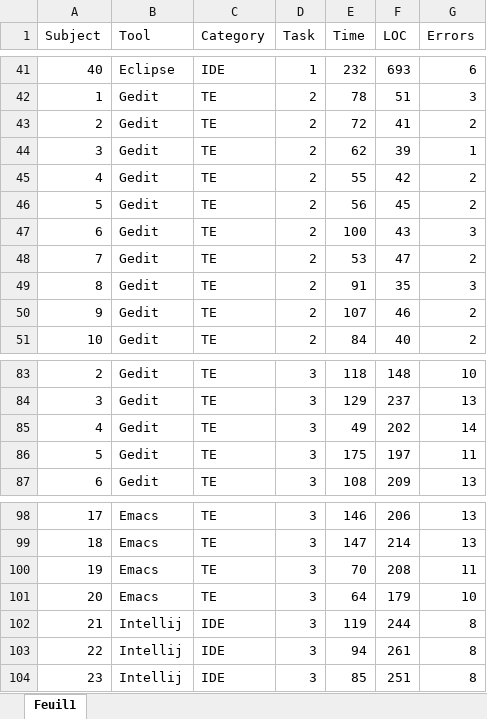
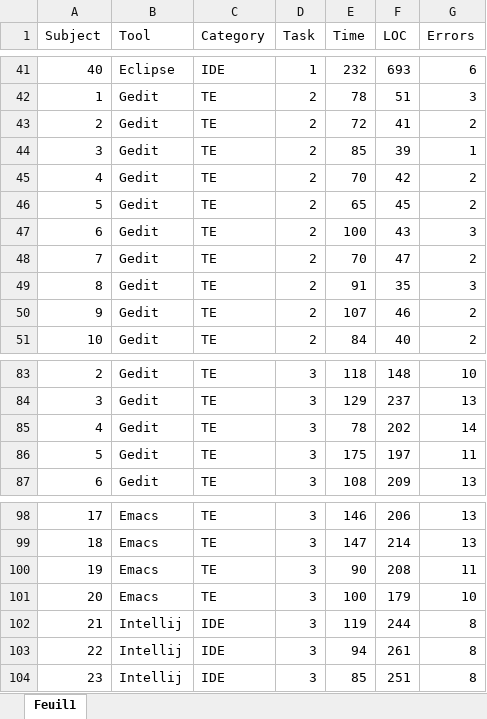
Before and after one commit to Thoms-G/ExpCSE-CourseProject, an Excel workbook: dataset.xlsx, sheet Feuil1, drawn as a sheet; only a part is shown, gaps mark what is left out; values as stored, in another font and other column widths than the file's, no borders; the diff covers the shown part only; the diff names each change by its address in the sheet, - before the commit and + after, or states it on an @@ line.

```diff
--- a/dataset.xlsx (sheet Feuil1)
+++ b/dataset.xlsx (sheet Feuil1)
-E44 (Time): 62
+E44 (Time): 85
-E45 (Time): 55
+E45 (Time): 70
-E46 (Time): 56
+E46 (Time): 65
-E48 (Time): 53
+E48 (Time): 70
-E85 (Time): 49
+E85 (Time): 78
-E100 (Time): 70
+E100 (Time): 90
-E101 (Time): 64
+E101 (Time): 100
```
Also changed, not shown: 12 edited cells elsewhere in this sheet, 3 other files.
